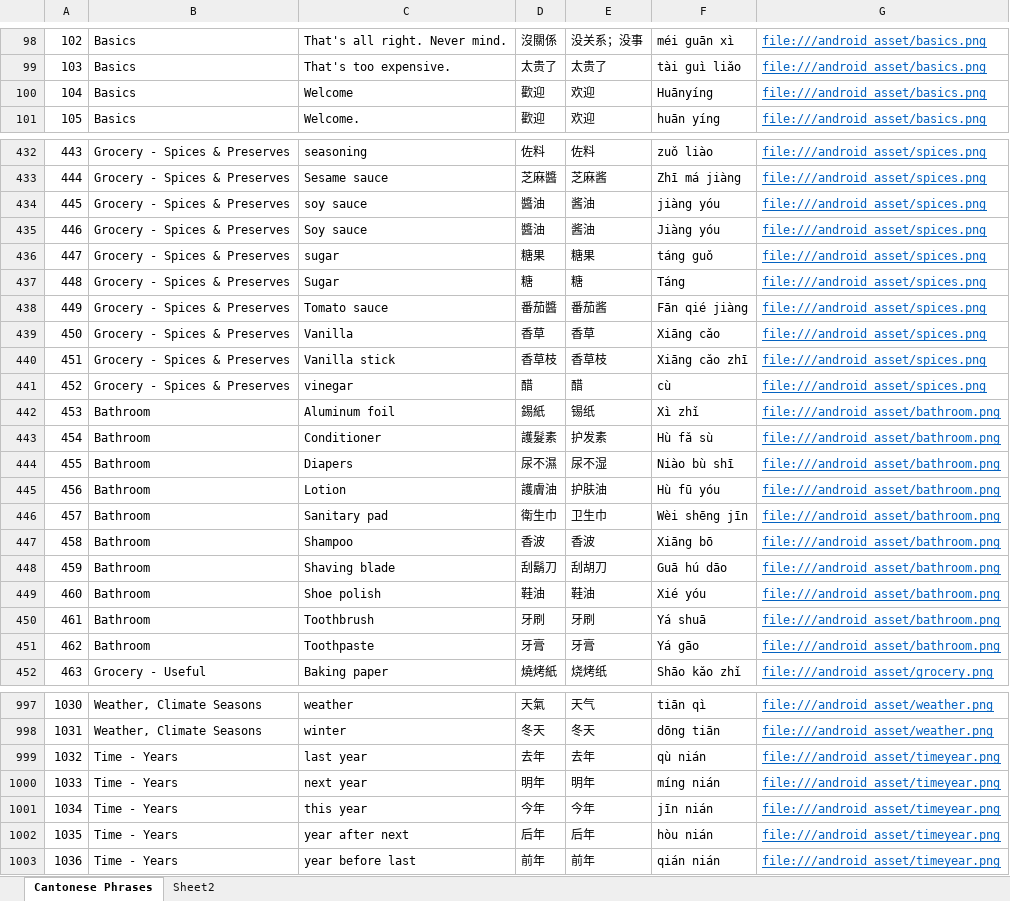
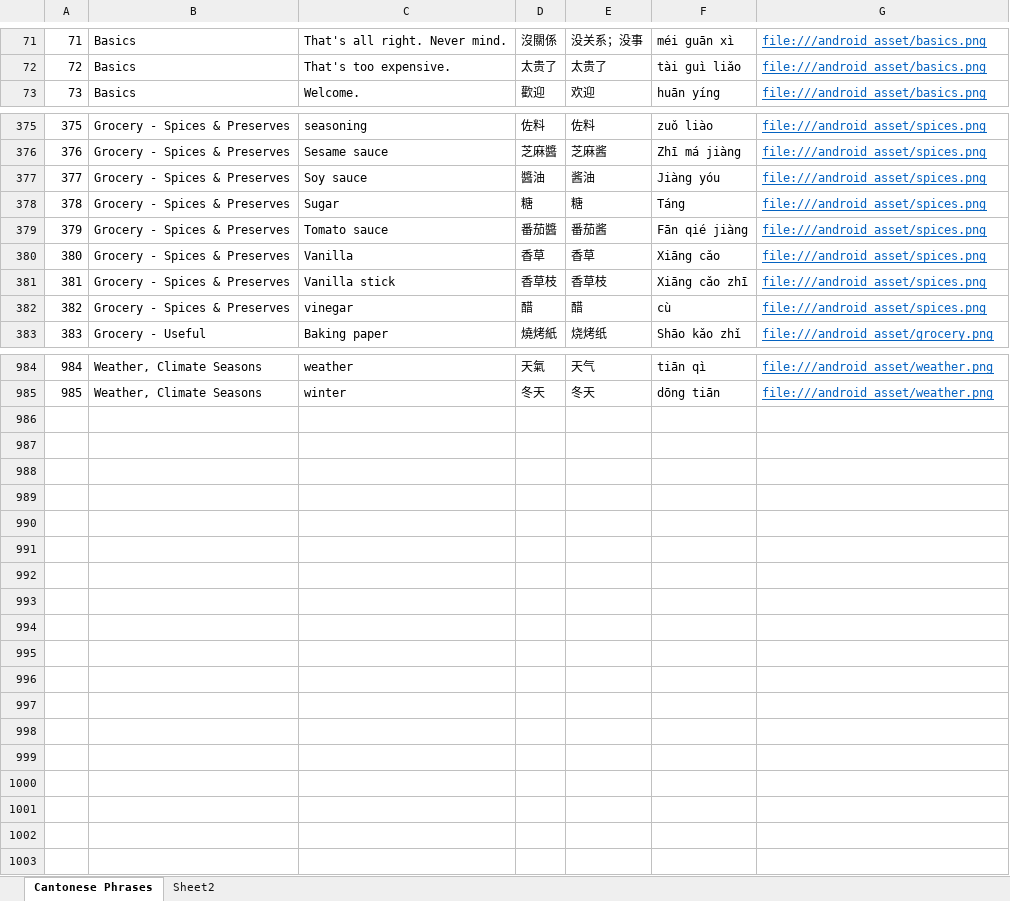
Before and after one commit to dannyko22/ChineseEnglishTravelHandbook, an Excel workbook: app/src/main/assets/Chinese Phrases.xlsx, sheet Cantonese Phrases, drawn as a sheet; only a part is shown, gaps mark what is left out; values as stored, in another font and other column widths than the file's, no borders; removed rows and columns are numbered as before the commit, all else as after; the diff covers the shown part only; the diff names each change by its address in the sheet, - before the commit and + after, or states it on an @@ line.

```diff
--- a/app/src/main/assets/Chinese Phrases.xlsx (sheet Cantonese Phrases)
+++ b/app/src/main/assets/Chinese Phrases.xlsx (sheet Cantonese Phrases)
@@ column A renumbered between rows 8 and 985 @@
-row 100: 104 | Basics | Welcome | 歡迎 | 欢迎 | Huānyíng | file:///android_asset/basics.png
-row 434: 445 | Grocery - Spices & Preserves | soy sauce | 醬油 | 酱油 | jiàng yóu | file:///android_asset/spices.png
-row 436: 447 | Grocery - Spices & Preserves | sugar | 糖果 | 糖果 | táng guǒ | file:///android_asset/spices.png
-row 442: 453 | Bathroom | Aluminum foil | 錫紙 | 锡纸 | Xì zhǐ | file:///android_asset/bathroom.png
-row 443: 454 | Bathroom | Conditioner | 護髮素 | 护发素 | Hù fǎ sù | file:///android_asset/bathroom.png
-row 444: 455 | Bathroom | Diapers | 尿不濕 | 尿不湿 | Niào bù shī | file:///android_asset/bathroom.png
-row 445: 456 | Bathroom | Lotion | 護膚油 | 护肤油 | Hù fū yóu | file:///android_asset/bathroom.png
-row 446: 457 | Bathroom | Sanitary pad | 衛生巾 | 卫生巾 | Wèi shēng jīn | file:///android_asset/bathroom.png
-row 447: 458 | Bathroom | Shampoo | 香波 | 香波 | Xiāng bō | file:///android_asset/bathroom.png
-row 448: 459 | Bathroom | Shaving blade | 刮鬍刀 | 刮胡刀 | Guā hú dāo | file:///android_asset/bathroom.png
-row 449: 460 | Bathroom | Shoe polish | 鞋油 | 鞋油 | Xié yóu | file:///android_asset/bathroom.png
-row 450: 461 | Bathroom | Toothbrush | 牙刷 | 牙刷 | Yá shuā | file:///android_asset/bathroom.png
-row 451: 462 | Bathroom | Toothpaste | 牙膏 | 牙膏 | Yá gāo | file:///android_asset/bathroom.png
@@ row 999 moved to row 852: 852 @@
@@ row 1000 moved to row 853: 853 @@
@@ row 1001 moved to row 854: 854 @@
@@ row 1002 moved to row 855: 855 @@
@@ row 1003 moved to row 856: 856 @@
```
Also changed, not shown: 10 added rows, 15 removed rows, 144 moved rows and 13 edited cells elsewhere in this sheet, 23 other files.
